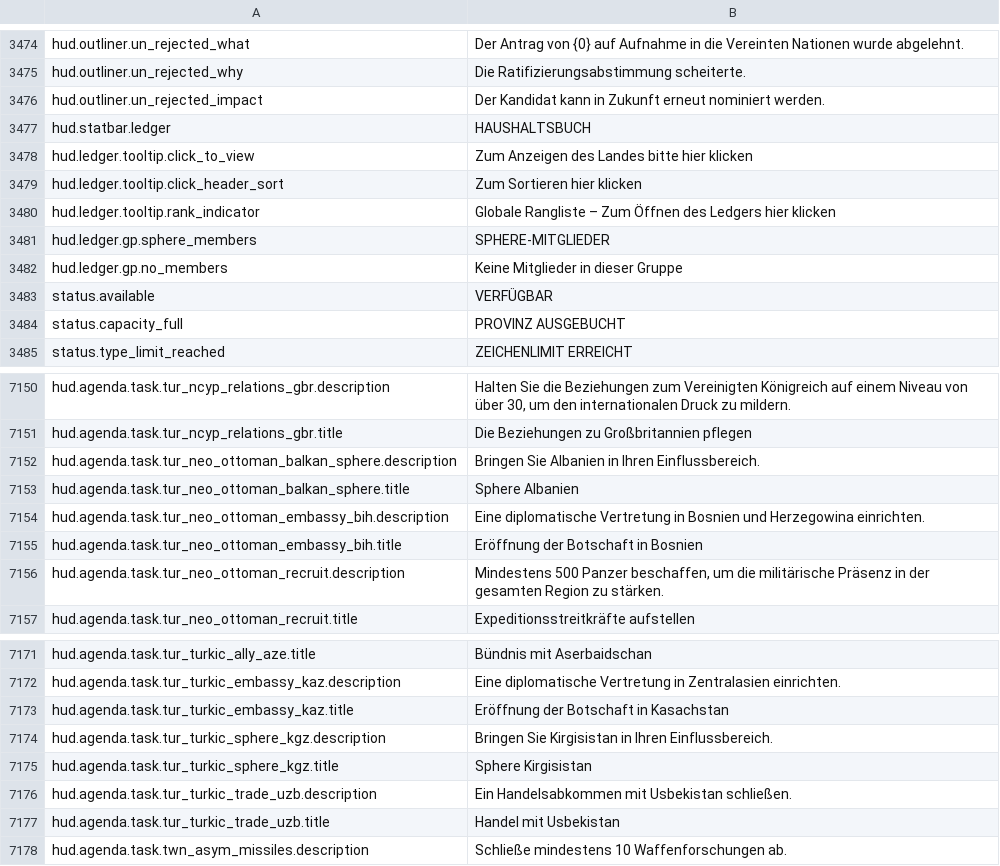
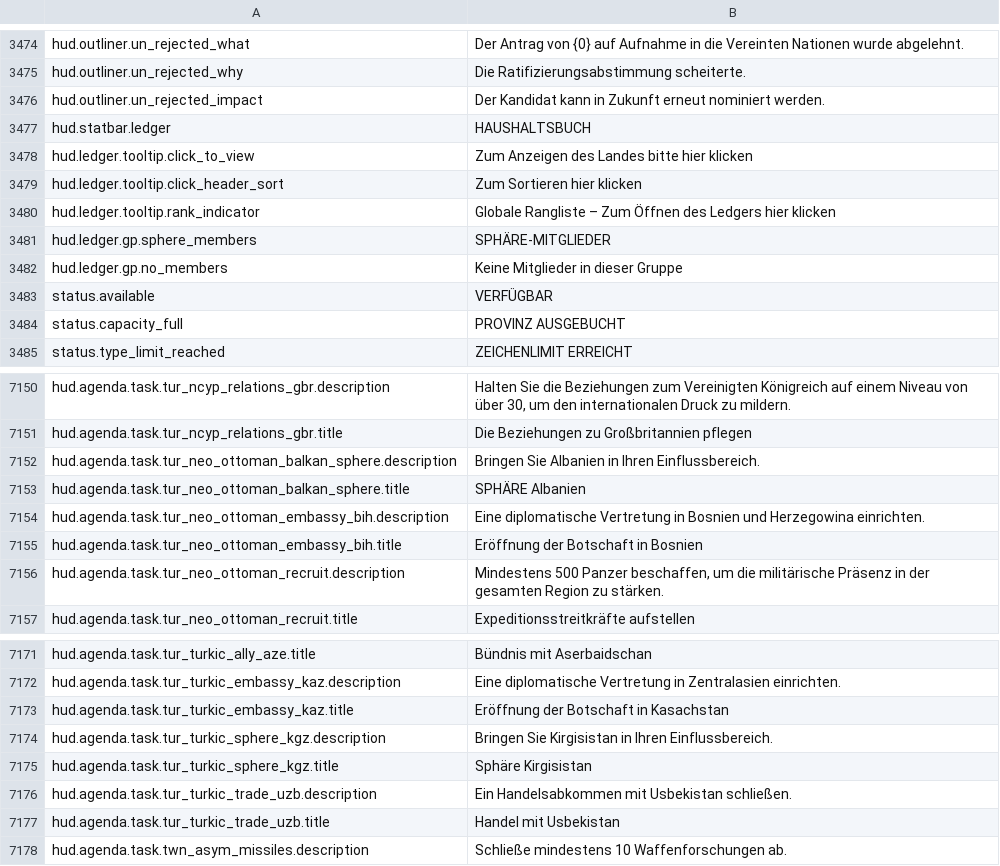
Before and after one commit to daredloco/GlobalProtocolLocalization, a CSV file: Localization/de.csv, drawn as a sheet; only a part is shown, gaps mark what is left out; the diff covers the shown part only.

Commit message:
fix: Fixed invalid "sphere" localizations (not all)

```diff
--- a/Localization/de.csv
+++ b/Localization/de.csv
@@ -3480,3 +3480,3 @@ hud.ledger.tooltip.click_header_sort,Zum Sortieren hier klicken
 hud.ledger.tooltip.rank_indicator,Globale Rangliste – Zum Öffnen des Ledgers hier klicken
-hud.ledger.gp.sphere_members,SPHERE-MITGLIEDER
+hud.ledger.gp.sphere_members,SPHÄRE-MITGLIEDER
 hud.ledger.gp.no_members,Keine Mitglieder in dieser Gruppe
@@ -7152,3 +7152,3 @@ hud.agenda.task.tur_ncyp_relations_gbr.title,Die Beziehungen zu Großbritannien
 hud.agenda.task.tur_neo_ottoman_balkan_sphere.description,Bringen Sie Albanien in Ihren Einflussbereich.
-hud.agenda.task.tur_neo_ottoman_balkan_sphere.title,Sphere Albanien
+hud.agenda.task.tur_neo_ottoman_balkan_sphere.title,SPHÄRE Albanien
 hud.agenda.task.tur_neo_ottoman_embassy_bih.description,Eine diplomatische Vertretung in Bosnien und Herzegowina einrichten.
@@ -7174,3 +7174,3 @@ hud.agenda.task.tur_turkic_embassy_kaz.title,Eröffnung der Botschaft in Kasachs
 hud.agenda.task.tur_turkic_sphere_kgz.description,Bringen Sie Kirgisistan in Ihren Einflussbereich.
-hud.agenda.task.tur_turkic_sphere_kgz.title,Sphere Kirgisistan
+hud.agenda.task.tur_turkic_sphere_kgz.title,Sphäre Kirgisistan
 hud.agenda.task.tur_turkic_trade_uzb.description,Ein Handelsabkommen mit Usbekistan schließen.
```
Also changed, not shown: 10 edited cells elsewhere in this file.
